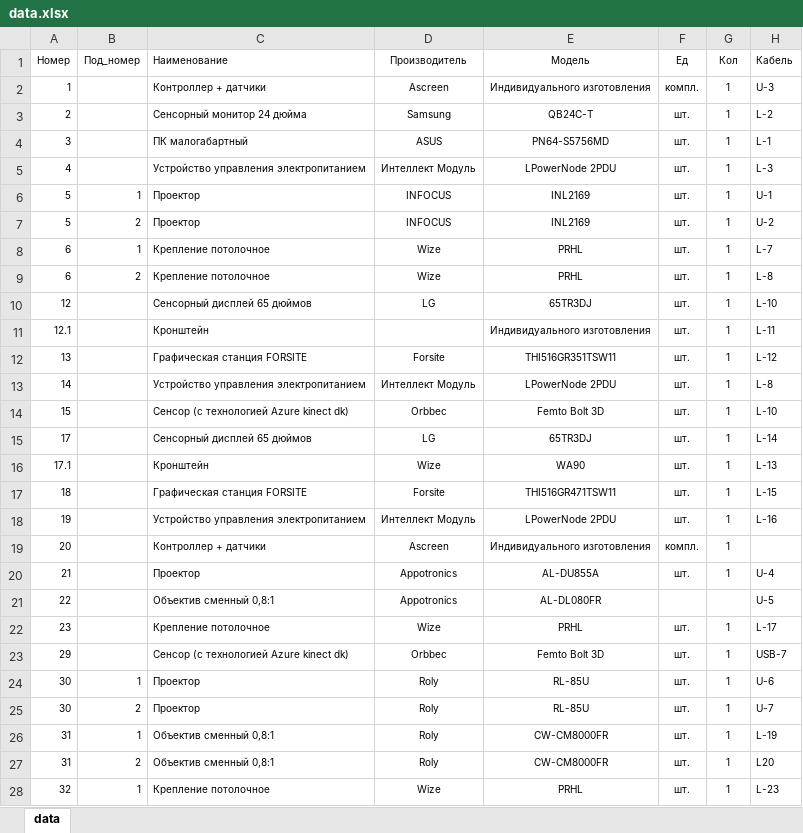
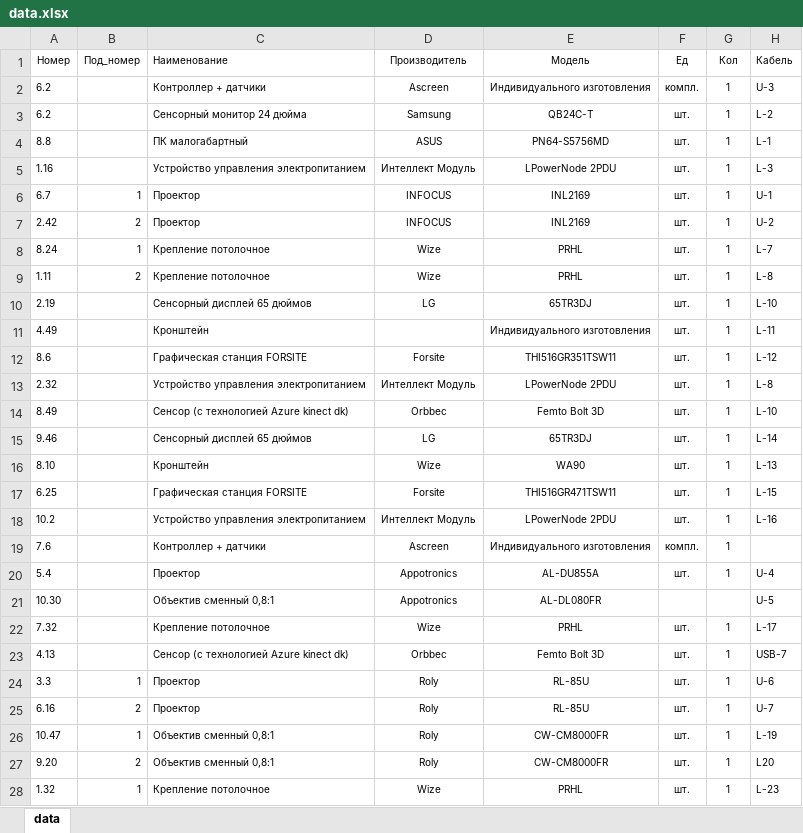
Before and after one commit to shaklins/AutovaticCad, an Excel workbook: cad/data.xlsx, sheet data, drawn as a sheet; only a part is shown; values as stored, in another font and other column widths than the file's, no borders; conditional formats not drawn; the diff covers the shown part only; the diff names each change by its address in the sheet, - before the commit and + after, or states it on an @@ line.

```diff
--- a/cad/data.xlsx (sheet data)
+++ b/cad/data.xlsx (sheet data)
-A2 (Номер): 1
+A2 (Номер): 6.2
-A3 (Номер): 2
+A3 (Номер): 6.2
-A4 (Номер): 3
+A4 (Номер): 8.8
-A5 (Номер): 4
+A5 (Номер): 1.16
-A6 (Номер): 5
+A6 (Номер): 6.7
-A7 (Номер): 5
+A7 (Номер): 2.42
-A8 (Номер): 6
+A8 (Номер): 8.24
-A9 (Номер): 6
+A9 (Номер): 1.11
-A10 (Номер): 12
+A10 (Номер): 2.19
-A11 (Номер): 12.1
+A11 (Номер): 4.49
-A12 (Номер): 13
+A12 (Номер): 8.6
-A13 (Номер): 14
+A13 (Номер): 2.32
-A14 (Номер): 15
+A14 (Номер): 8.49
-A15 (Номер): 17
+A15 (Номер): 9.46
-A16 (Номер): 17.1
+A16 (Номер): 8.10
-A17 (Номер): 18
+A17 (Номер): 6.25
-A18 (Номер): 19
+A18 (Номер): 10.2
-A19 (Номер): 20
+A19 (Номер): 7.6
-A20 (Номер): 21
+A20 (Номер): 5.4
-A21 (Номер): 22
+A21 (Номер): 10.30
-A22 (Номер): 23
+A22 (Номер): 7.32
-A23 (Номер): 29
+A23 (Номер): 4.13
-A24 (Номер): 30
+A24 (Номер): 3.3
-A25 (Номер): 30
+A25 (Номер): 6.16
-A26 (Номер): 31
+A26 (Номер): 10.47
-A27 (Номер): 31
+A27 (Номер): 9.20
-A28 (Номер): 32
+A28 (Номер): 1.32
```
Also changed, not shown: 13 edited cells elsewhere in this sheet, 5 other files.
